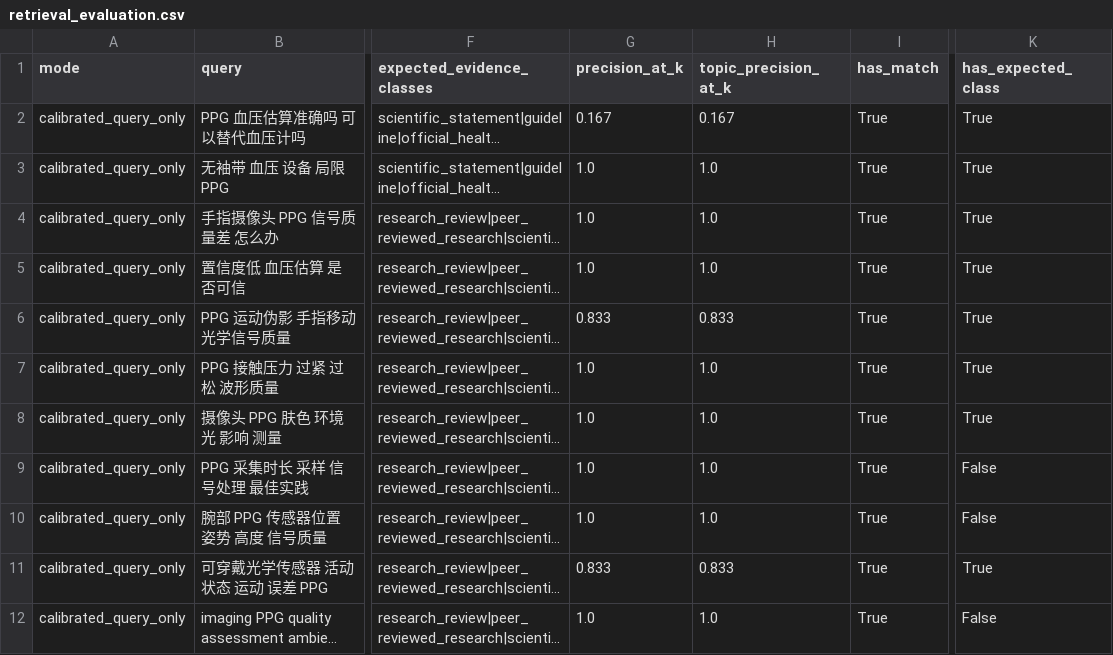
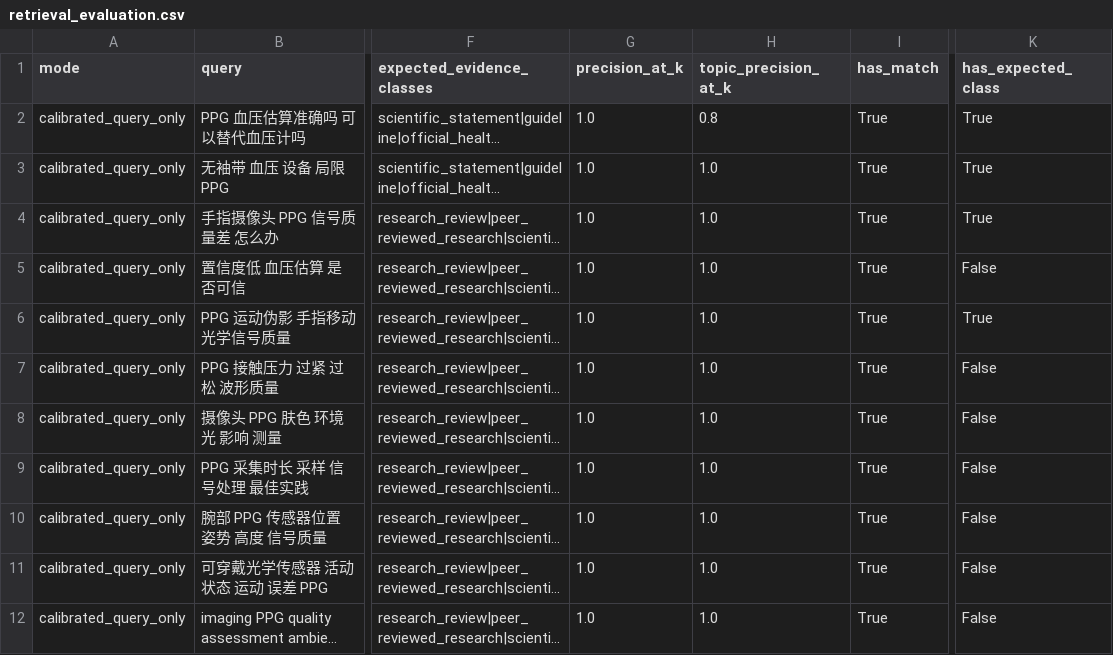
Before and after one commit to Likyliang/ppg-bp-rag-advisor, a CSV file: knowledge_base/processed/retrieval_evaluation.csv, drawn as a sheet; only a part is shown, gaps mark what is left out; long unchanged cells end in …; the diff covers the shown part only; the diff names each change by its address in the sheet, - before the commit and + after, or states it on an @@ line.

```diff
--- a/knowledge_base/processed/retrieval_evaluation.csv
+++ b/knowledge_base/processed/retrieval_evaluation.csv
-G2 (precision_at_k): 0.167
+G2 (precision_at_k): 1.0
-H2 (topic_precision_at_k): 0.167
+H2 (topic_precision_at_k): 0.8
-K5 (has_expected_class): True
+K5 (has_expected_class): False
-G6 (precision_at_k): 0.833
+G6 (precision_at_k): 1.0
-H6 (topic_precision_at_k): 0.833
+H6 (topic_precision_at_k): 1.0
-K7:K8 (has_expected_class): True
+K7:K8 (has_expected_class): False
-G11 (precision_at_k): 0.833
+G11 (precision_at_k): 1.0
-H11 (topic_precision_at_k): 0.833
+H11 (topic_precision_at_k): 1.0
-K11 (has_expected_class): True
+K11 (has_expected_class): False
```
Also changed, not shown: 60 edited cells elsewhere in this file, 9 other files.
